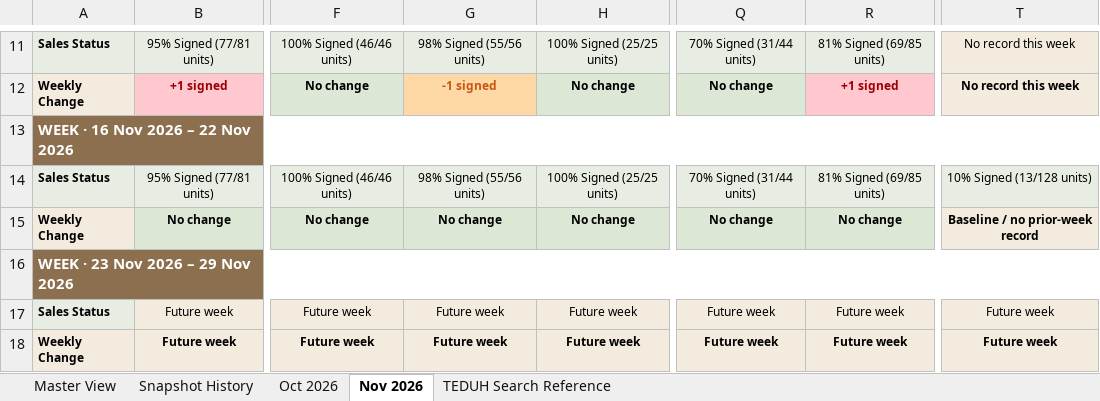
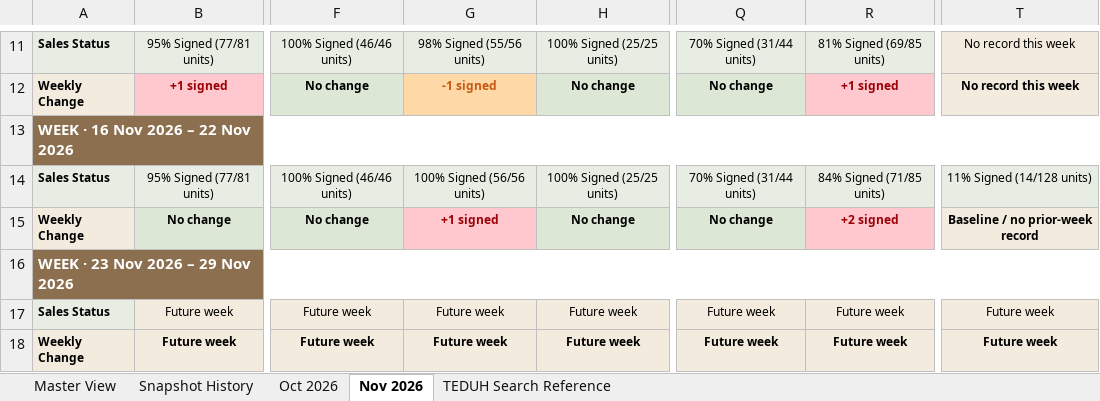
Before and after one commit to lumcy-abc/broga-competitor-sales-dashboard, an Excel workbook: Broga_Weekly_Tracking.xlsx, sheet Nov 2026, drawn as a sheet; only a part is shown, gaps mark what is left out; values as stored, in another font and other column widths than the file's, no borders; the diff names each change by its address in the sheet, - before the commit and + after, or states it on an @@ line.

```diff
--- a/Broga_Weekly_Tracking.xlsx (sheet Nov 2026)
+++ b/Broga_Weekly_Tracking.xlsx (sheet Nov 2026)
-G14: 98% Signed (55/56 units)
+G14: 100% Signed (56/56 units)
-R14: 81% Signed (69/85 units)
+R14: 84% Signed (71/85 units)
-T14: 10% Signed (13/128 units)
+T14: 11% Signed (14/128 units)
-G15: No change
+G15: +1 signed
@@ G15 fill: #DCE8D5 → #FFC7CE, text colour: black → #9C0006 @@
-R15: No change
+R15: +2 signed
@@ R15 fill: #DCE8D5 → #FFC7CE, text colour: black → #9C0006 @@
```
Also changed, not shown: sheet Snapshot History, Broga_Competitor_Sales_Analysis.xlsx, Broga_Daily_Tracking.xlsx.
